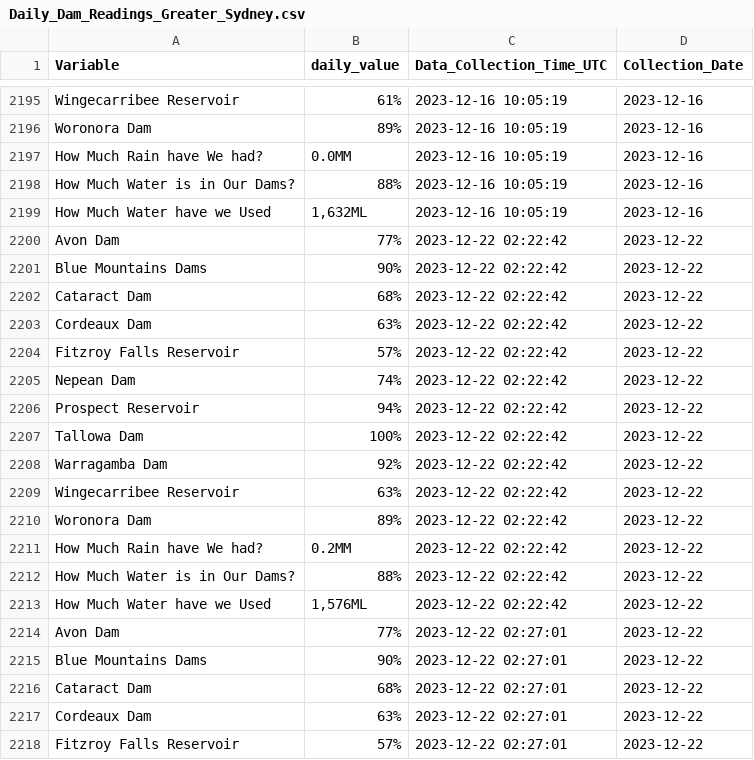
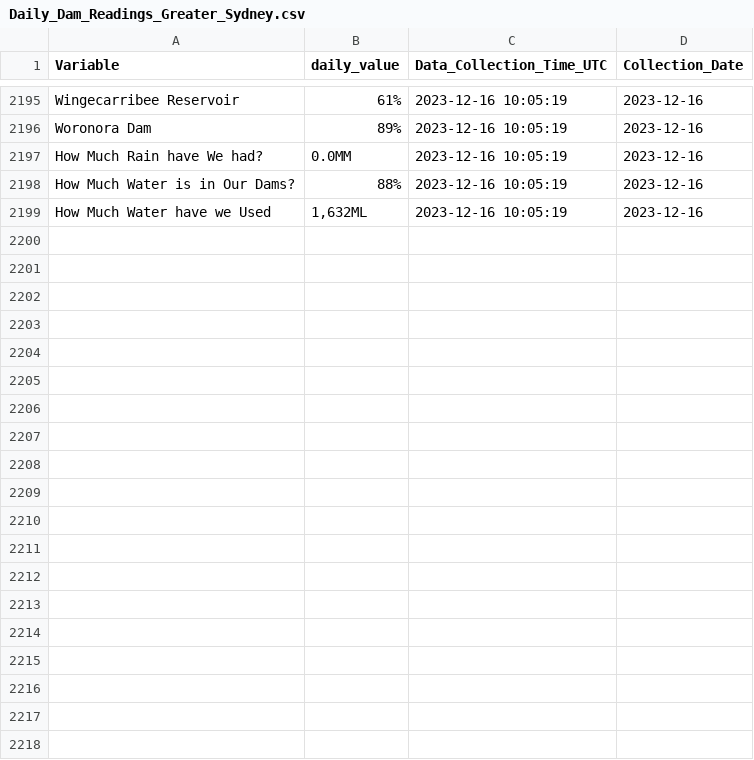
Before and after one commit to snazzyandy/Modelling-and-EDA, a CSV file: Greater_Sydney_Dam_Levels/Daily_Dam_Readings_Greater_Sydney.csv, drawn as a sheet; only a part is shown, gaps mark what is left out; the diff covers the shown part only; the diff names each change by its address in the sheet, - before the commit and + after, or states it on an @@ line.

```diff
--- a/Greater_Sydney_Dam_Levels/Daily_Dam_Readings_Greater_Sydney.csv
+++ b/Greater_Sydney_Dam_Levels/Daily_Dam_Readings_Greater_Sydney.csv
-row 2200: Avon Dam | 77% | 2023-12-22 02:22:42 | 2023-12-22
-row 2201: Blue Mountains Dams | 90% | 2023-12-22 02:22:42 | 2023-12-22
-row 2202: Cataract Dam | 68% | 2023-12-22 02:22:42 | 2023-12-22
-row 2203: Cordeaux Dam | 63% | 2023-12-22 02:22:42 | 2023-12-22
-row 2204: Fitzroy Falls Reservoir | 57% | 2023-12-22 02:22:42 | 2023-12-22
-row 2205: Nepean Dam | 74% | 2023-12-22 02:22:42 | 2023-12-22
-row 2206: Prospect Reservoir | 94% | 2023-12-22 02:22:42 | 2023-12-22
-row 2207: Tallowa Dam | 100% | 2023-12-22 02:22:42 | 2023-12-22
-row 2208: Warragamba Dam | 92% | 2023-12-22 02:22:42 | 2023-12-22
-row 2209: Wingecarribee Reservoir | 63% | 2023-12-22 02:22:42 | 2023-12-22
-row 2210: Woronora Dam | 89% | 2023-12-22 02:22:42 | 2023-12-22
-row 2211: How Much Rain have We had? | 0.2MM | 2023-12-22 02:22:42 | 2023-12-22
-row 2212: How Much Water is in Our Dams? | 88% | 2023-12-22 02:22:42 | 2023-12-22
-row 2213: How Much Water have we Used | 1,576ML | 2023-12-22 02:22:42 | 2023-12-22
-row 2214: Avon Dam | 77% | 2023-12-22 02:27:01 | 2023-12-22
-row 2215: Blue Mountains Dams | 90% | 2023-12-22 02:27:01 | 2023-12-22
-row 2216: Cataract Dam | 68% | 2023-12-22 02:27:01 | 2023-12-22
-row 2217: Cordeaux Dam | 63% | 2023-12-22 02:27:01 | 2023-12-22
-row 2218: Fitzroy Falls Reservoir | 57% | 2023-12-22 02:27:01 | 2023-12-22
```
Also changed, not shown: 9 removed rows elsewhere in this file, 3 other files.
